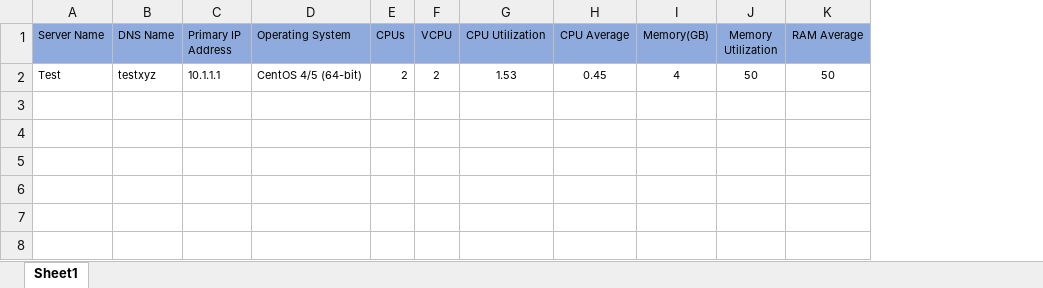
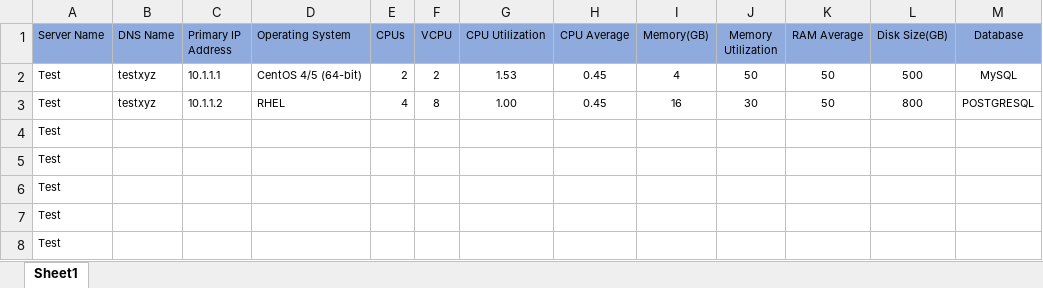
Before and after one commit to AanchalGupta13/PricingCalculator, an Excel workbook: assets/Sample_Input_template.xlsx, sheet Sheet1, drawn as a sheet; values as stored, in another font and other column widths than the file's, no borders; the diff names each change by its address in the sheet, - before the commit and + after, or states it on an @@ line.

```diff
--- a/assets/Sample_Input_template.xlsx (sheet Sheet1)
+++ b/assets/Sample_Input_template.xlsx (sheet Sheet1)
+column L (Disk Size(GB)), row 2: 500
+column M (Database), row 2: MySQL
+row 3: Test | testxyz | 10.1.1.2 | RHEL | 4 | 8 | 1.00 | 0.45 | 16 | 30 | 50 | 800 | POSTGRESQL
+row 4: Test
+row 5: Test
+row 6: Test
+row 7: Test
+row 8: Test
```
Also changed, not shown: 2 other files.
